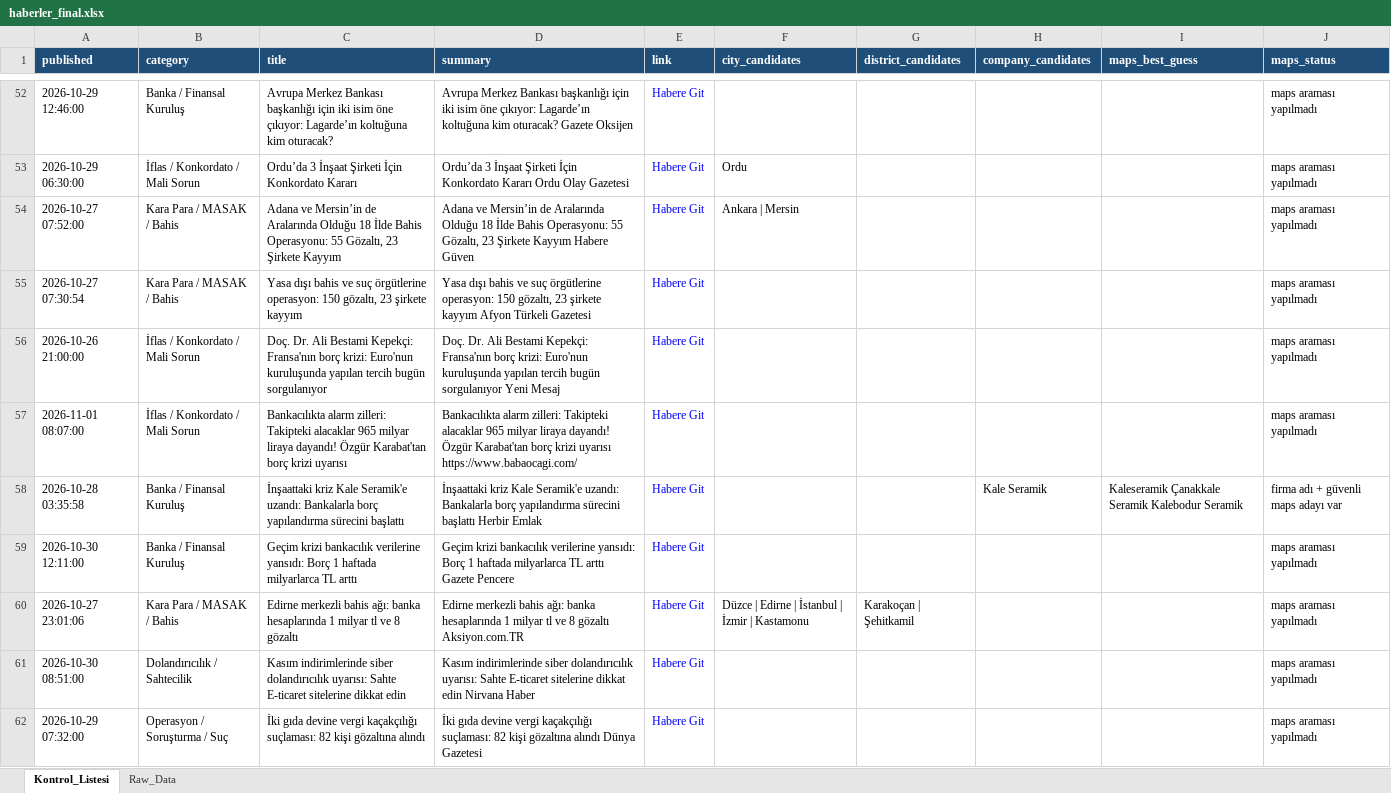
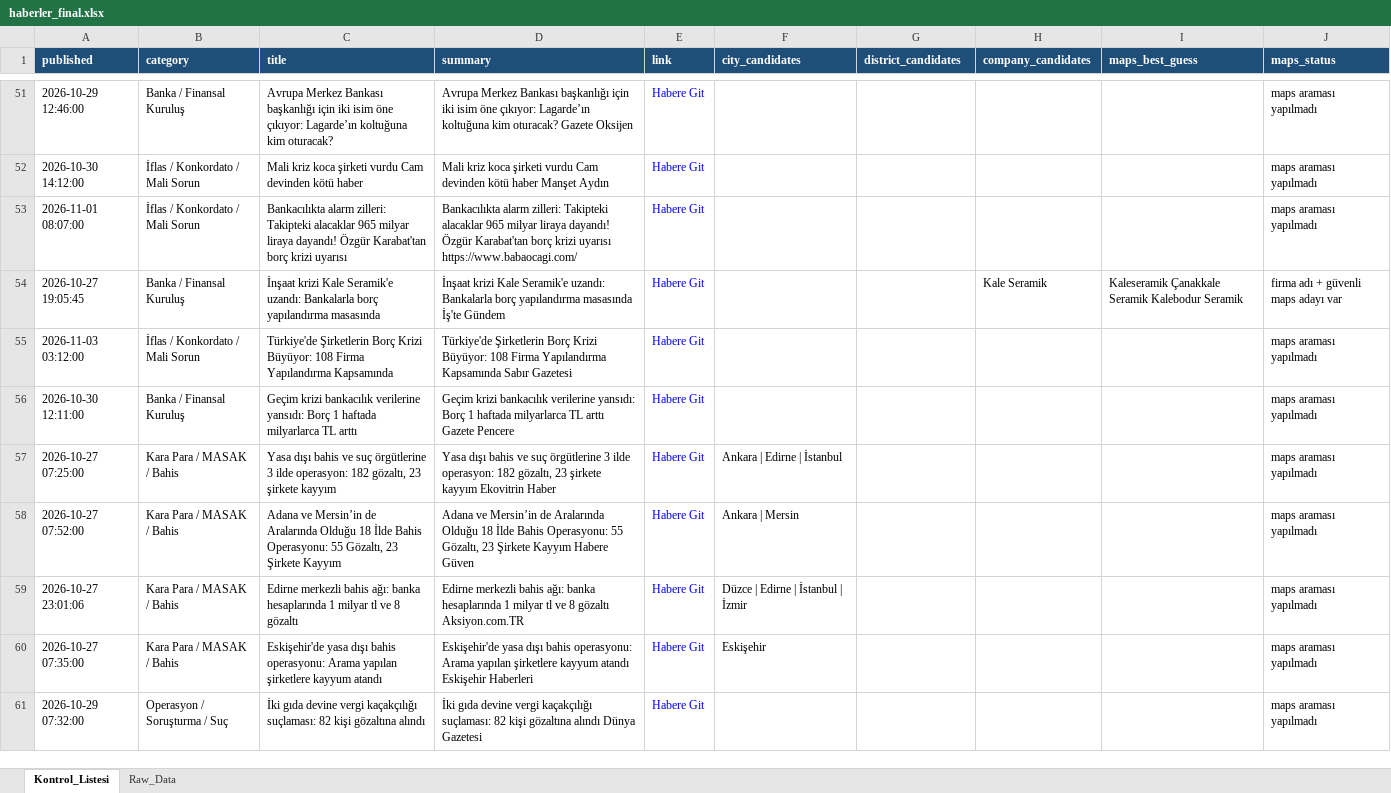
Before and after one commit to MuhammedMustafaSungur/haber-risk-monitor, an Excel workbook: data/haberler_final.xlsx, sheet Kontrol_Listesi, drawn as a sheet; only a part is shown, gaps mark what is left out; values as stored, in another font and other column widths than the file's, no borders; removed rows and columns are numbered as before the commit, all else as after; the diff covers the shown part only; the diff names each change by its address in the sheet, - before the commit and + after, or states it on an @@ line.

```diff
--- a/data/haberler_final.xlsx (sheet Kontrol_Listesi)
+++ b/data/haberler_final.xlsx (sheet Kontrol_Listesi)
-A52 (published): 2026-10-29 06:30:00
+A52 (published): 2026-10-30 14:12:00
-C52 (title): Ordu’da 3 İnşaat Şirketi İçin Konkordato Kararı
+C52 (title): Mali kriz koca şirketi vurdu Cam devinden kötü haber
-D52 (summary): Ordu’da 3 İnşaat Şirketi İçin Konkordato Kararı Ordu Olay Gazetesi
+D52 (summary): Mali kriz koca şirketi vurdu Cam devinden kötü haber Manşet Aydın
-F52 (city_candidates): Ordu
+F52 (city_candidates): (empty)
@@ row 57 moved to row 53: 2026-11-01 08:07:00 @@
+row 54: 2026-10-27 19:05:45 | Banka / Finansal Kuruluş | İnşaat krizi Kale Seramik'e uzandı: Bankalarla borç yapılandırma masasında | İnşaat krizi Kale Seramik'e uzandı: Bankalarla borç yapılandırma masasında İş'te Gündem | Habere Git |  |  | Kale Seramik | Kaleseramik Çanakkale Seramik Kalebodur Seramik | firma adı + güvenli maps adayı var
+row 55: 2026-11-03 03:12:00 | İflas / Konkordato / Mali Sorun | Türkiye'de Şirketlerin Borç Krizi Büyüyor: 108 Firma Yapılandırma Kapsamında | Türkiye'de Şirketlerin Borç Krizi Büyüyor: 108 Firma Yapılandırma Kapsamında Sabır Gazetesi | Habere Git |  |  |  |  | maps araması yapılmadı
@@ row 59 moved to row 56: 2026-10-30 12:11:00 @@
+row 57: 2026-10-27 07:25:00 | Kara Para / MASAK / Bahis | Yasa dışı bahis ve suç örgütlerine 3 ilde operasyon: 182 gözaltı, 23 şirkete kayyım | Yasa dışı bahis ve suç örgütlerine 3 ilde operasyon: 182 gözaltı, 23 şirkete kayyım Ekovitrin Haber | Habere Git | Ankara | Edirne | İstanbul |  |  |  | maps araması yapılmadı
-row 55: 2026-10-27 07:30:54 | Kara Para / MASAK / Bahis | Yasa dışı bahis ve suç örgütlerine operasyon: 150 gözaltı, 23 şirkete kayyım | Yasa dışı bahis ve suç örgütlerine operasyon: 150 gözaltı, 23 şirkete kayyım Afyon Türkeli Gazetesi | Habere Git |  |  |  |  | maps araması yapılmadı
-row 56: 2026-10-26 21:00:00 | İflas / Konkordato / Mali Sorun | Doç. Dr. Ali Bestami Kepekçi: Fransa'nın borç krizi: Euro'nun kuruluşunda yapılan tercih bugün sorgulanıyor | Doç. Dr. Ali Bestami Kepekçi: Fransa'nın borç krizi: Euro'nun kuruluşunda yapılan tercih bugün sorgulanıyor Yeni Mesaj | Habere Git |  |  |  |  | maps araması yapılmadı
-row 58: 2026-10-28 03:35:58 | Banka / Finansal Kuruluş | İnşaattaki kriz Kale Seramik'e uzandı: Bankalarla borç yapılandırma sürecini başlattı | İnşaattaki kriz Kale Seramik'e uzandı: Bankalarla borç yapılandırma sürecini başlattı Herbir Emlak | Habere Git |  |  | Kale Seramik | Kaleseramik Çanakkale Seramik Kalebodur Seramik | firma adı + güvenli maps adayı var
-F59 (city_candidates): Düzce | Edirne | İstanbul | İzmir | Kastamonu
+F59 (city_candidates): Düzce | Edirne | İstanbul | İzmir
-G59 (district_candidates): Karakoçan | Şehitkamil
+G59 (district_candidates): (empty)
-row 61: 2026-10-30 08:51:00 | Dolandırıcılık / Sahtecilik | Kasım indirimlerinde siber dolandırıcılık uyarısı: Sahte E-ticaret sitelerine dikkat edin | Kasım indirimlerinde siber dolandırıcılık uyarısı: Sahte E-ticaret sitelerine dikkat edin Nirvana Haber | Habere Git |  |  |  |  | maps araması yapılmadı
+row 60: 2026-10-27 07:35:00 | Kara Para / MASAK / Bahis | Eskişehir'de yasa dışı bahis operasyonu: Arama yapılan şirketlere kayyum atandı | Eskişehir'de yasa dışı bahis operasyonu: Arama yapılan şirketlere kayyum atandı Eskişehir Haberleri | Habere Git | Eskişehir |  |  |  | maps araması yapılmadı
```
Also changed, not shown: 36 added rows, 30 removed rows, 14 moved rows and 89 edited cells elsewhere in this sheet, sheet Raw_Data, 1 other file.
